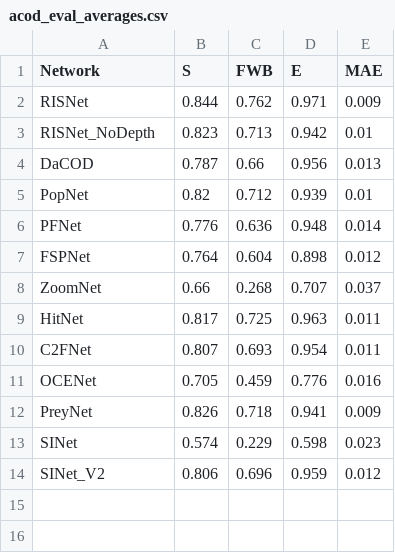
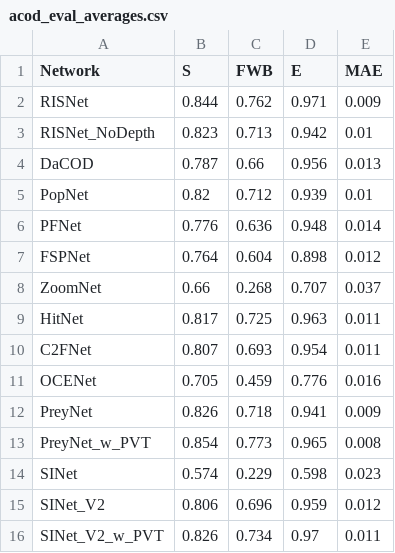
Before and after one commit to ADichoso/ThesisExperiments, a CSV file: acod_eval_averages.csv, drawn as a sheet.

```diff
--- a/acod_eval_averages.csv
+++ b/acod_eval_averages.csv
@@ -12,3 +12,5 @@ OCENet,0.705,0.459,0.776,0.016
 PreyNet,0.826,0.718,0.941,0.009
+PreyNet_w_PVT,0.854,0.773,0.965,0.008
 SINet,0.574,0.229,0.598,0.023
 SINet_V2,0.806,0.696,0.959,0.012
+SINet_V2_w_PVT,0.826,0.734,0.97,0.011
```
